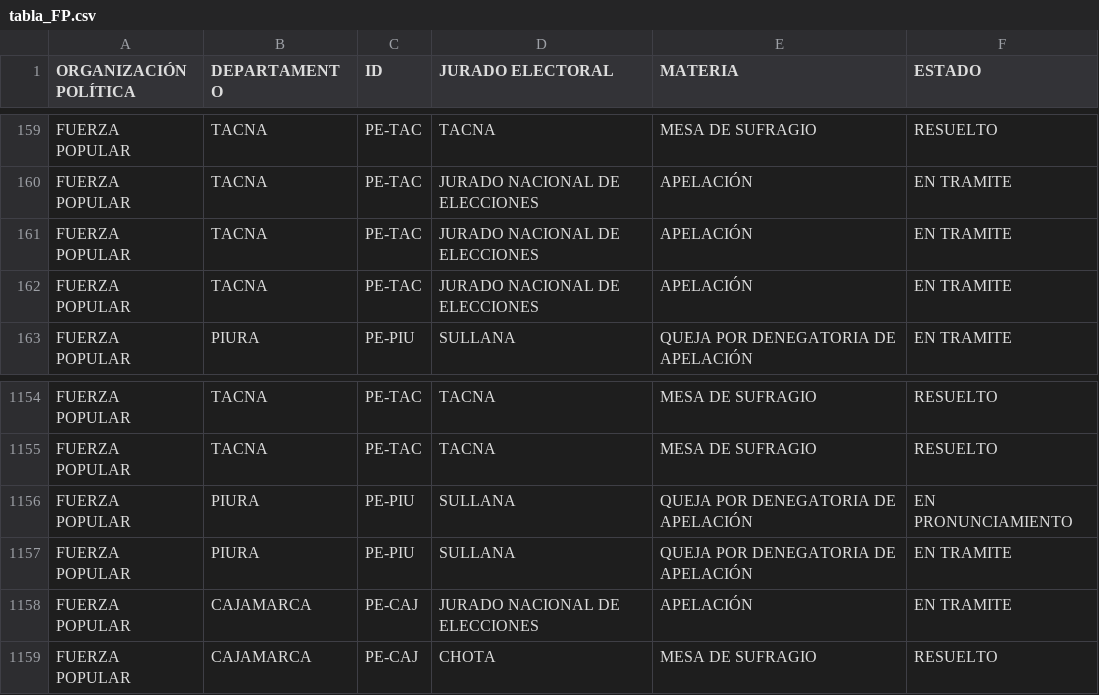
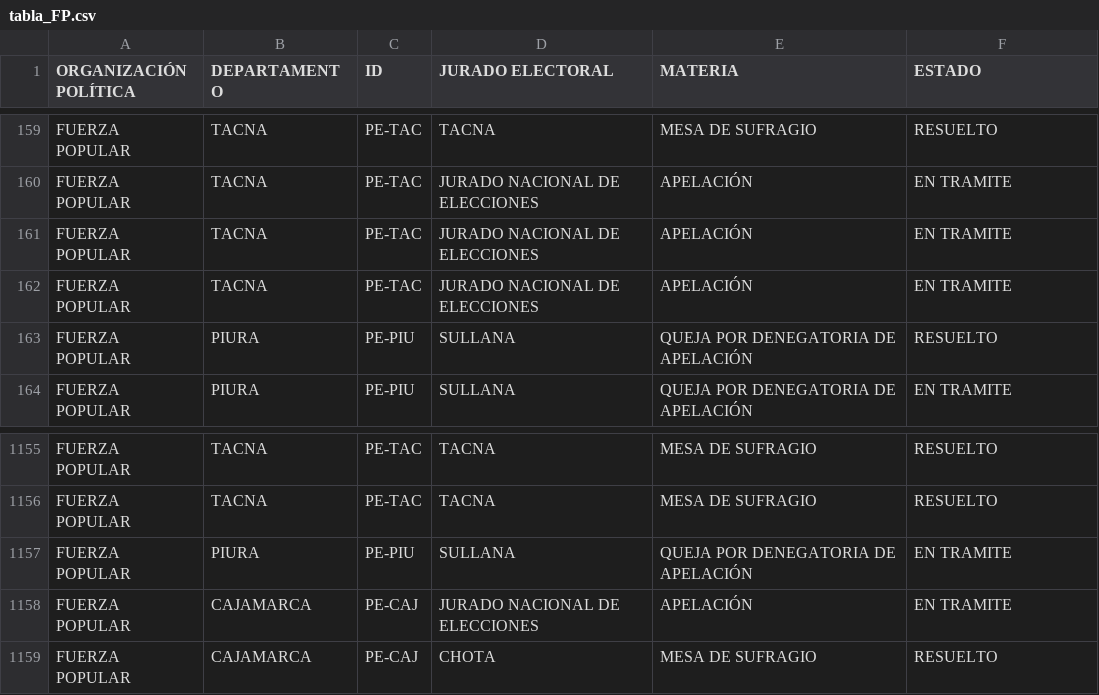
Before and after one commit to GenyLeong/nulidad_electoral, a CSV file: tabla_FP.csv, drawn as a sheet; only a part is shown, gaps mark what is left out; removed rows and columns are numbered as before the commit, all else as after; the diff names each change by its address in the sheet, - before the commit and + after, or states it on an @@ line.

```diff
--- a/tabla_FP.csv
+++ b/tabla_FP.csv
+row 163: FUERZA POPULAR | PIURA | PE-PIU | SULLANA | QUEJA POR DENEGATORIA DE APELACIÓN | RESUELTO
-row 1156: FUERZA POPULAR | PIURA | PE-PIU | SULLANA | QUEJA POR DENEGATORIA DE APELACIÓN | EN PRONUNCIAMIENTO
```
Also changed, not shown: resultado_total.csv, tabla_mapa_FP.csv.
